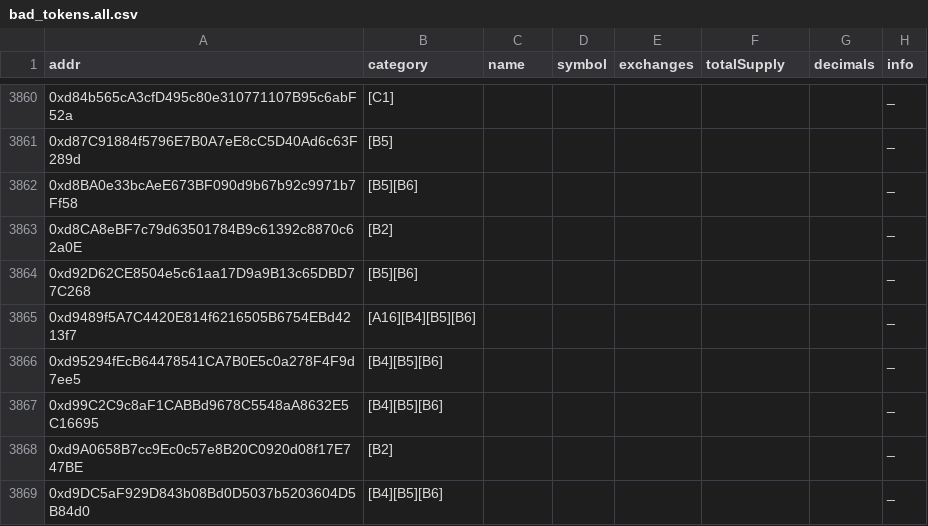
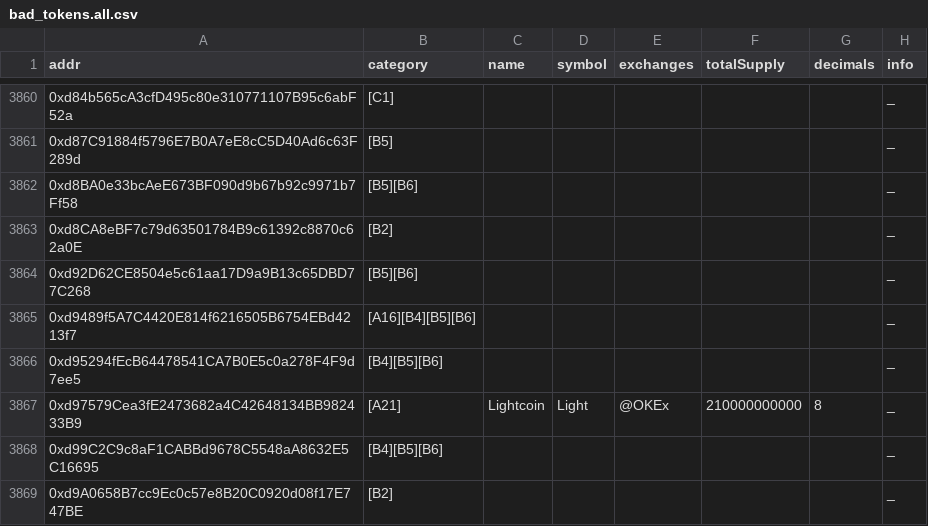
Before and after one commit to sec-bit/awesome-buggy-erc20-tokens, a CSV file: bad_tokens.all.csv, drawn as a sheet; only a part is shown, gaps mark what is left out; the shorter side is filled out with more unchanged rows; the diff names each change by its address in the sheet, - before the commit and + after, or states it on an @@ line.

```diff
--- a/bad_tokens.all.csv
+++ b/bad_tokens.all.csv
+row 3867: 0xd97579Cea3fE2473682a4C42648134BB982433B9 | [A21] | Lightcoin | Light | @OKEx | 210000000000 | 8 | _
```
Also changed, not shown: bad_tokens.top.csv, 8 other files.
